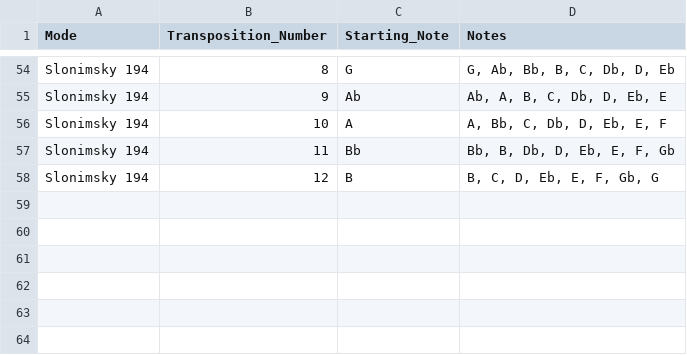
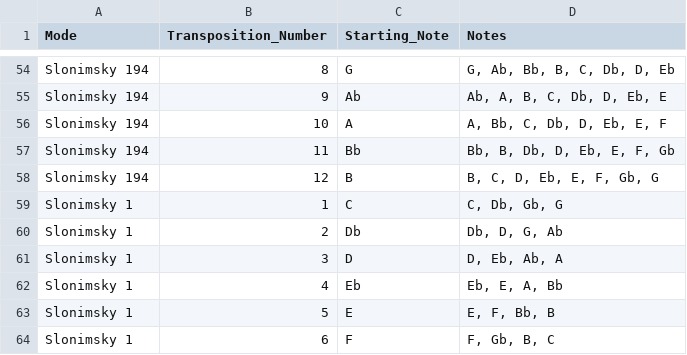
Before and after one commit to GAUDVIBE/fmessiaen, a CSV file: messiaen_modes_all_transpositions.csv, drawn as a sheet; only a part is shown, gaps mark what is left out; the diff names each change by its address in the sheet, - before the commit and + after, or states it on an @@ line.

Commit message:
feat(modes): ajoute Slonimsky 1 + robustifie le matching des patterns
Slonimsky 1 (Thesaurus #1) : tetraton C, Db, F#, G.
Pattern intervalles ascendants [1, 5, 1, 5] = semitone + quarte juste,
repete. La sub-periode 1+5 = 6 demi-tons (tritone) rend la gamme
SYMETRIQUE par tritone => seulement 6 transpositions distinctes (au
lieu de 12) - similaire en cela aux Modes 4/6/7 de Messiaen.

63 transpositions au total maintenant (57 + 6).

Fix collateral : get_real_tonics_for_mode utilisait `mode_key in
mode_name` (substring nu). Avec l'arrivee de "Slonimsky 1" et de
"Slonimsky 194", "Slonimsky 1" aurait matche accidentellement
"Slonimsky 194" si le dict avait ete iterer dans le mauvais ordre.
Passe a un regex avec word-boundary `\b` :

    re.match(rf'^{re.escape(mode_key)}\b', mode_name)

Insensible a l'ordre du dict, et previent les conflits futurs
(Slonimsky 10 vs Slonimsky 100, etc.).

Tests smoke OK :
- C,Db,F#,G -> C/F# Slonimsky 1 exact (2 toniques symetriques)
- C,Db,Eb,E,F,Gb,G,Ab -> C Slonimsky 194 exact (no regression)
- F#,G,C,Db (ordre change) -> match exact

```diff
--- a/messiaen_modes_all_transpositions.csv
+++ b/messiaen_modes_all_transpositions.csv
+row 59: Slonimsky 1 | 1 | C | C, Db, Gb, G
+row 60: Slonimsky 1 | 2 | Db | Db, D, G, Ab
+row 61: Slonimsky 1 | 3 | D | D, Eb, Ab, A
+row 62: Slonimsky 1 | 4 | Eb | Eb, E, A, Bb
+row 63: Slonimsky 1 | 5 | E | E, F, Bb, B
+row 64: Slonimsky 1 | 6 | F | F, Gb, B, C
```
Also changed, not shown: messiaen_modes.csv, 2 other files.
